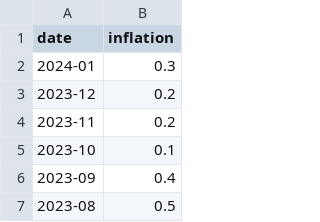
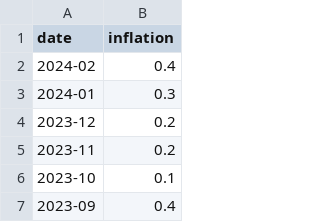
Before and after one commit to big4credit/data-inflation-cpi, a CSV file: data/inflation-all-items-adj-mom.csv, drawn as a sheet; only a part is shown; the shorter side is filled out with more unchanged rows.

Commit message:
Update: Inflation data (2024-02) - Part 2

```diff
--- a/data/inflation-all-items-adj-mom.csv
+++ b/data/inflation-all-items-adj-mom.csv
@@ -1,2 +1,3 @@
 date,inflation
+2024-02,0.4
 2024-01,0.3
```
Also changed, not shown: data/inflation-all-items-adj-yoy.csv, data/inflation-all-items-mom.csv, 5 other files.
